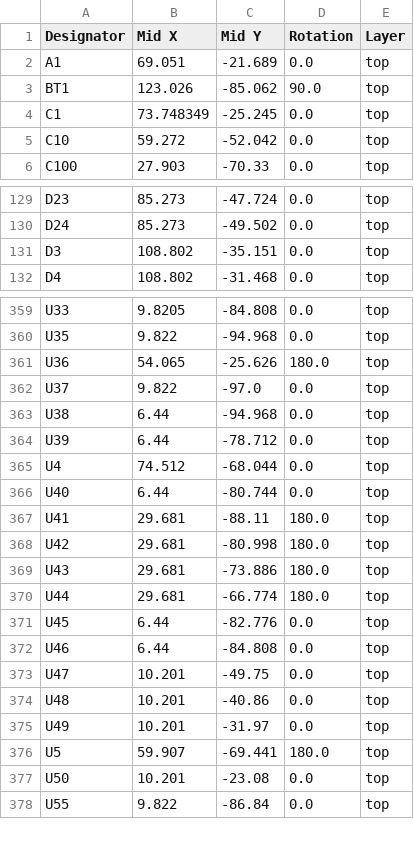
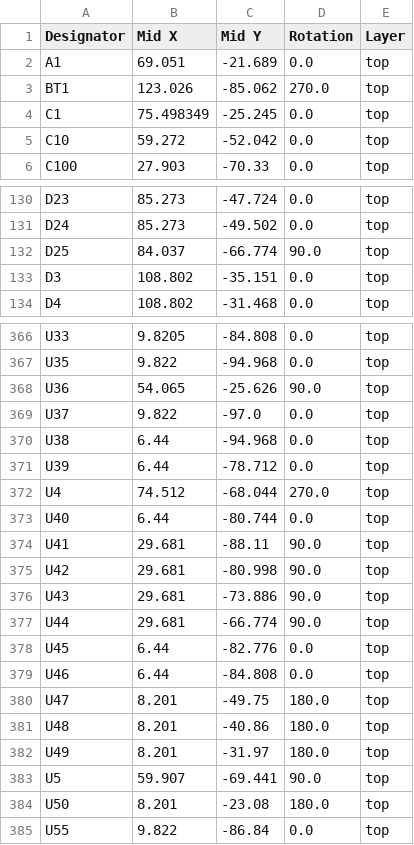
Before and after one commit to tobsec/eidothea, a CSV file: export/v0.1/positions.csv, drawn as a sheet; only a part is shown, gaps mark what is left out; the diff covers the shown part only.

```diff
--- a/export/v0.1/positions.csv
+++ b/export/v0.1/positions.csv
@@ -2,4 +2,4 @@ Designator,Mid X,Mid Y,Rotation,Layer
 A1,69.051,-21.689,0.0,top
-BT1,123.026,-85.062,90.0,top
-C1,73.748349,-25.245,0.0,top
+BT1,123.026,-85.062,270.0,top
+C1,75.498349,-25.245,0.0,top
 C10,59.272,-52.042,0.0,top
@@ -130,2 +131,3 @@ D23,85.273,-47.724,0.0,top
 D24,85.273,-49.502,0.0,top
+D25,84.037,-66.774,90.0,top
 D3,108.802,-35.151,0.0,top
@@ -360,3 +367,3 @@ U33,9.8205,-84.808,0.0,top
 U35,9.822,-94.968,0.0,top
-U36,54.065,-25.626,180.0,top
+U36,54.065,-25.626,90.0,top
 U37,9.822,-97.0,0.0,top
@@ -364,15 +371,15 @@ U38,6.44,-94.968,0.0,top
 U39,6.44,-78.712,0.0,top
-U4,74.512,-68.044,0.0,top
+U4,74.512,-68.044,270.0,top
 U40,6.44,-80.744,0.0,top
-U41,29.681,-88.11,180.0,top
-U42,29.681,-80.998,180.0,top
-U43,29.681,-73.886,180.0,top
-U44,29.681,-66.774,180.0,top
+U41,29.681,-88.11,90.0,top
+U42,29.681,-80.998,90.0,top
+U43,29.681,-73.886,90.0,top
+U44,29.681,-66.774,90.0,top
 U45,6.44,-82.776,0.0,top
 U46,6.44,-84.808,0.0,top
-U47,10.201,-49.75,0.0,top
-U48,10.201,-40.86,0.0,top
-U49,10.201,-31.97,0.0,top
-U5,59.907,-69.441,180.0,top
-U50,10.201,-23.08,0.0,top
+U47,8.201,-49.75,180.0,top
+U48,8.201,-40.86,180.0,top
+U49,8.201,-31.97,180.0,top
+U5,59.907,-69.441,90.0,top
+U50,8.201,-23.08,180.0,top
 U55,9.822,-86.84,0.0,top
```
Also changed, not shown: 7 added rows, 1 removed row and 57 edited cells elsewhere in this file, export/v0.1/bom.csv, export/v0.1/designators.csv, 15 other files.
